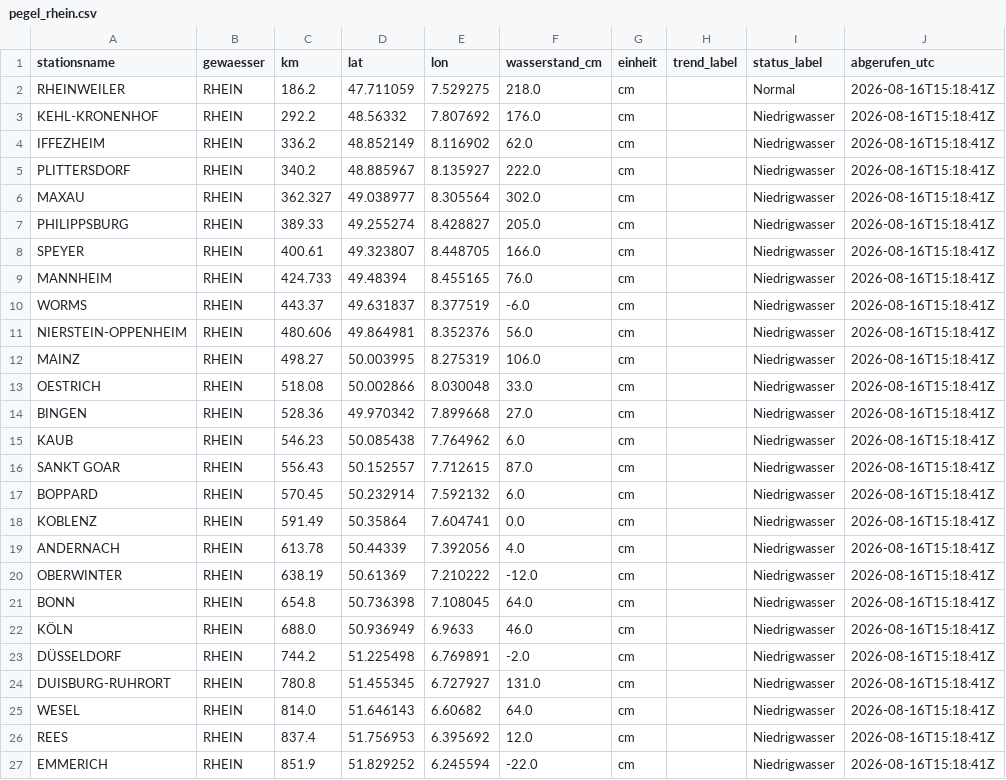
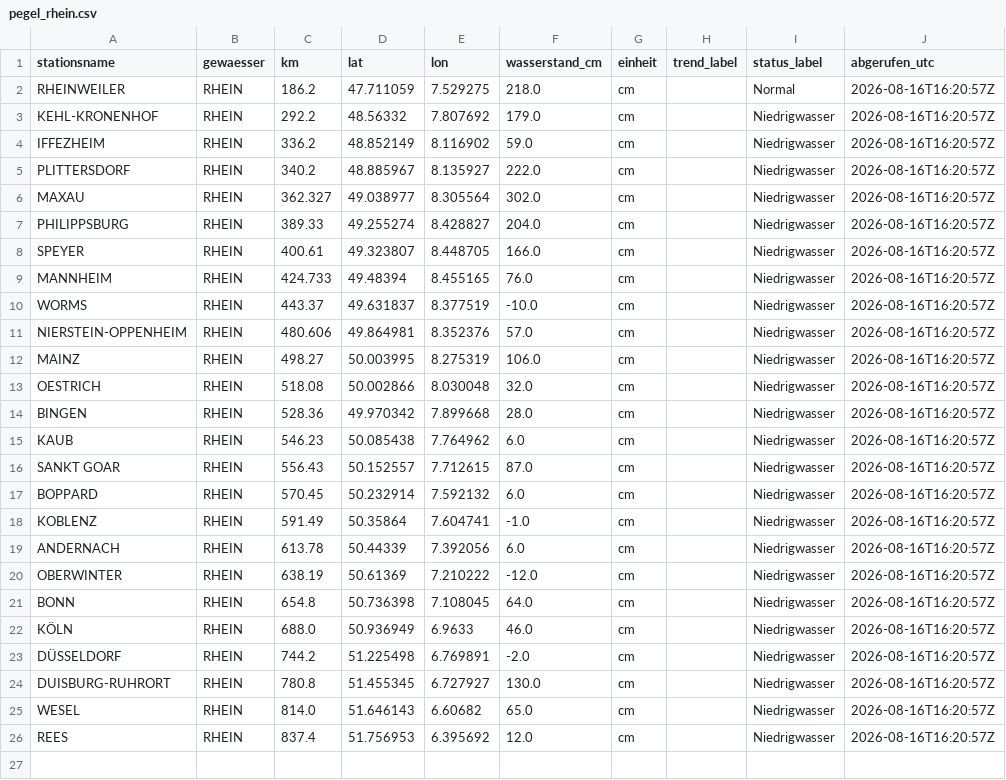
Before and after one commit to paulfbowles/pegelstaende, a CSV file: data/pegel_rhein.csv, drawn as a sheet.

```diff
--- a/data/pegel_rhein.csv
+++ b/data/pegel_rhein.csv
@@ -1,27 +1,26 @@
 stationsname,gewaesser,km,lat,lon,wasserstand_cm,einheit,trend_label,status_label,abgerufen_utc
-RHEINWEILER,RHEIN,186.2,47.711059,7.529275,218.0,cm,,Normal,2026-08-16T15:18:41Z
-KEHL-KRONENHOF,RHEIN,292.2,48.56332,7.807692,176.0,cm,,Niedrigwasser,2026-08-16T15:18:41Z
-IFFEZHEIM,RHEIN,336.2,48.852149,8.116902,62.0,cm,,Niedrigwasser,2026-08-16T15:18:41Z
-PLITTERSDORF,RHEIN,340.2,48.885967,8.135927,222.0,cm,,Niedrigwasser,2026-08-16T15:18:41Z
-MAXAU,RHEIN,362.327,49.038977,8.305564,302.0,cm,,Niedrigwasser,2026-08-16T15:18:41Z
-PHILIPPSBURG,RHEIN,389.33,49.255274,8.428827,205.0,cm,,Niedrigwasser,2026-08-16T15:18:41Z
-SPEYER,RHEIN,400.61,49.323807,8.448705,166.0,cm,,Niedrigwasser,2026-08-16T15:18:41Z
-MANNHEIM,RHEIN,424.733,49.48394,8.455165,76.0,cm,,Niedrigwasser,2026-08-16T15:18:41Z
-WORMS,RHEIN,443.37,49.631837,8.377519,-6.0,cm,,Niedrigwasser,2026-08-16T15:18:41Z
-NIERSTEIN-OPPENHEIM,RHEIN,480.606,49.864981,8.352376,56.0,cm,,Niedrigwasser,2026-08-16T15:18:41Z
-MAINZ,RHEIN,498.27,50.003995,8.275319,106.0,cm,,Niedrigwasser,2026-08-16T15:18:41Z
-OESTRICH,RHEIN,518.08,50.002866,8.030048,33.0,cm,,Niedrigwasser,2026-08-16T15:18:41Z
-BINGEN,RHEIN,528.36,49.970342,7.899668,27.0,cm,,Niedrigwasser,2026-08-16T15:18:41Z
-KAUB,RHEIN,546.23,50.085438,7.764962,6.0,cm,,Niedrigwasser,2026-08-16T15:18:41Z
-SANKT GOAR,RHEIN,556.43,50.152557,7.712615,87.0,cm,,Niedrigwasser,2026-08-16T15:18:41Z
-BOPPARD,RHEIN,570.45,50.232914,7.592132,6.0,cm,,Niedrigwasser,2026-08-16T15:18:41Z
-KOBLENZ,RHEIN,591.49,50.35864,7.604741,0.0,cm,,Niedrigwasser,2026-08-16T15:18:41Z
-ANDERNACH,RHEIN,613.78,50.44339,7.392056,4.0,cm,,Niedrigwasser,2026-08-16T15:18:41Z
-OBERWINTER,RHEIN,638.19,50.61369,7.210222,-12.0,cm,,Niedrigwasser,2026-08-16T15:18:41Z
-BONN,RHEIN,654.8,50.736398,7.108045,64.0,cm,,Niedrigwasser,2026-08-16T15:18:41Z
-KÖLN,RHEIN,688.0,50.936949,6.9633,46.0,cm,,Niedrigwasser,2026-08-16T15:18:41Z
-DÜSSELDORF,RHEIN,744.2,51.225498,6.769891,-2.0,cm,,Niedrigwasser,2026-08-16T15:18:41Z
-DUISBURG-RUHRORT,RHEIN,780.8,51.455345,6.727927,131.0,cm,,Niedrigwasser,2026-08-16T15:18:41Z
-WESEL,RHEIN,814.0,51.646143,6.60682,64.0,cm,,Niedrigwasser,2026-08-16T15:18:41Z
-REES,RHEIN,837.4,51.756953,6.395692,12.0,cm,,Niedrigwasser,2026-08-16T15:18:41Z
-EMMERICH,RHEIN,851.9,51.829252,6.245594,-22.0,cm,,Niedrigwasser,2026-08-16T15:18:41Z
+RHEINWEILER,RHEIN,186.2,47.711059,7.529275,218.0,cm,,Normal,2026-08-16T16:20:57Z
+KEHL-KRONENHOF,RHEIN,292.2,48.56332,7.807692,179.0,cm,,Niedrigwasser,2026-08-16T16:20:57Z
+IFFEZHEIM,RHEIN,336.2,48.852149,8.116902,59.0,cm,,Niedrigwasser,2026-08-16T16:20:57Z
+PLITTERSDORF,RHEIN,340.2,48.885967,8.135927,222.0,cm,,Niedrigwasser,2026-08-16T16:20:57Z
+MAXAU,RHEIN,362.327,49.038977,8.305564,302.0,cm,,Niedrigwasser,2026-08-16T16:20:57Z
+PHILIPPSBURG,RHEIN,389.33,49.255274,8.428827,204.0,cm,,Niedrigwasser,2026-08-16T16:20:57Z
+SPEYER,RHEIN,400.61,49.323807,8.448705,166.0,cm,,Niedrigwasser,2026-08-16T16:20:57Z
+MANNHEIM,RHEIN,424.733,49.48394,8.455165,76.0,cm,,Niedrigwasser,2026-08-16T16:20:57Z
+WORMS,RHEIN,443.37,49.631837,8.377519,-10.0,cm,,Niedrigwasser,2026-08-16T16:20:57Z
+NIERSTEIN-OPPENHEIM,RHEIN,480.606,49.864981,8.352376,57.0,cm,,Niedrigwasser,2026-08-16T16:20:57Z
+MAINZ,RHEIN,498.27,50.003995,8.275319,106.0,cm,,Niedrigwasser,2026-08-16T16:20:57Z
+OESTRICH,RHEIN,518.08,50.002866,8.030048,32.0,cm,,Niedrigwasser,2026-08-16T16:20:57Z
+BINGEN,RHEIN,528.36,49.970342,7.899668,28.0,cm,,Niedrigwasser,2026-08-16T16:20:57Z
+KAUB,RHEIN,546.23,50.085438,7.764962,6.0,cm,,Niedrigwasser,2026-08-16T16:20:57Z
+SANKT GOAR,RHEIN,556.43,50.152557,7.712615,87.0,cm,,Niedrigwasser,2026-08-16T16:20:57Z
+BOPPARD,RHEIN,570.45,50.232914,7.592132,6.0,cm,,Niedrigwasser,2026-08-16T16:20:57Z
+KOBLENZ,RHEIN,591.49,50.35864,7.604741,-1.0,cm,,Niedrigwasser,2026-08-16T16:20:57Z
+ANDERNACH,RHEIN,613.78,50.44339,7.392056,6.0,cm,,Niedrigwasser,2026-08-16T16:20:57Z
+OBERWINTER,RHEIN,638.19,50.61369,7.210222,-12.0,cm,,Niedrigwasser,2026-08-16T16:20:57Z
+BONN,RHEIN,654.8,50.736398,7.108045,64.0,cm,,Niedrigwasser,2026-08-16T16:20:57Z
+KÖLN,RHEIN,688.0,50.936949,6.9633,46.0,cm,,Niedrigwasser,2026-08-16T16:20:57Z
+DÜSSELDORF,RHEIN,744.2,51.225498,6.769891,-2.0,cm,,Niedrigwasser,2026-08-16T16:20:57Z
+DUISBURG-RUHRORT,RHEIN,780.8,51.455345,6.727927,130.0,cm,,Niedrigwasser,2026-08-16T16:20:57Z
+WESEL,RHEIN,814.0,51.646143,6.60682,65.0,cm,,Niedrigwasser,2026-08-16T16:20:57Z
+REES,RHEIN,837.4,51.756953,6.395692,12.0,cm,,Niedrigwasser,2026-08-16T16:20:57Z
```
